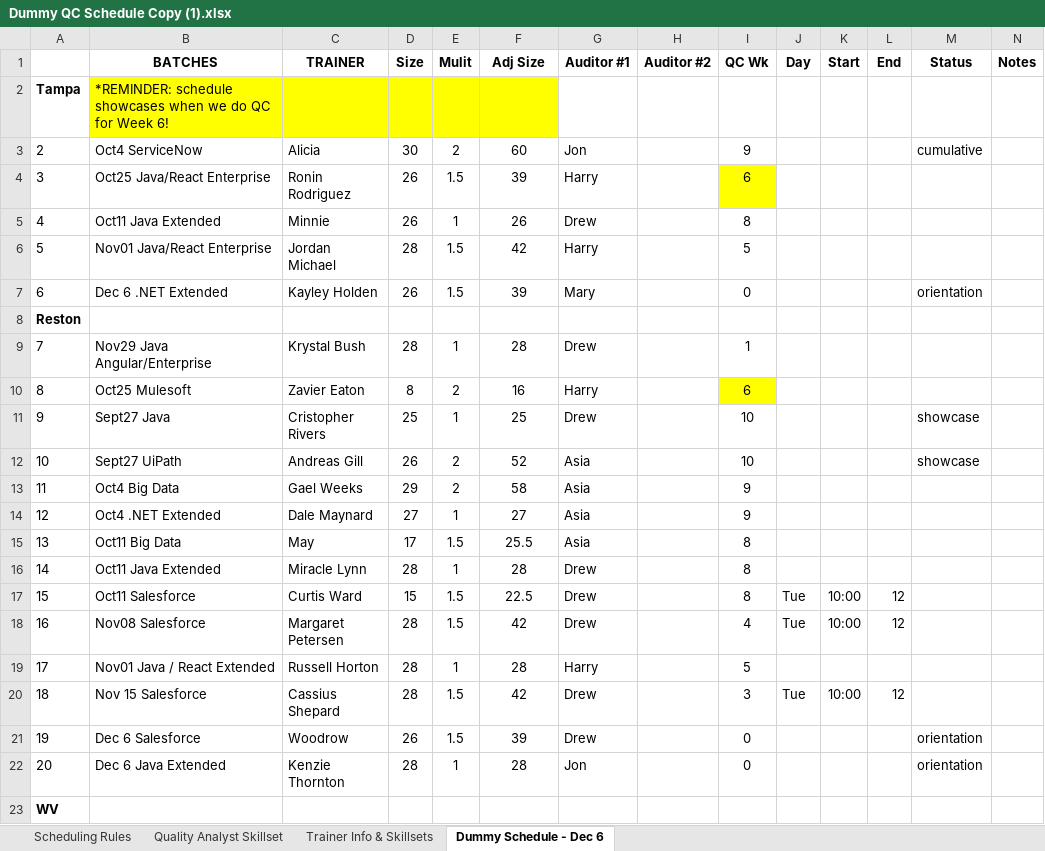
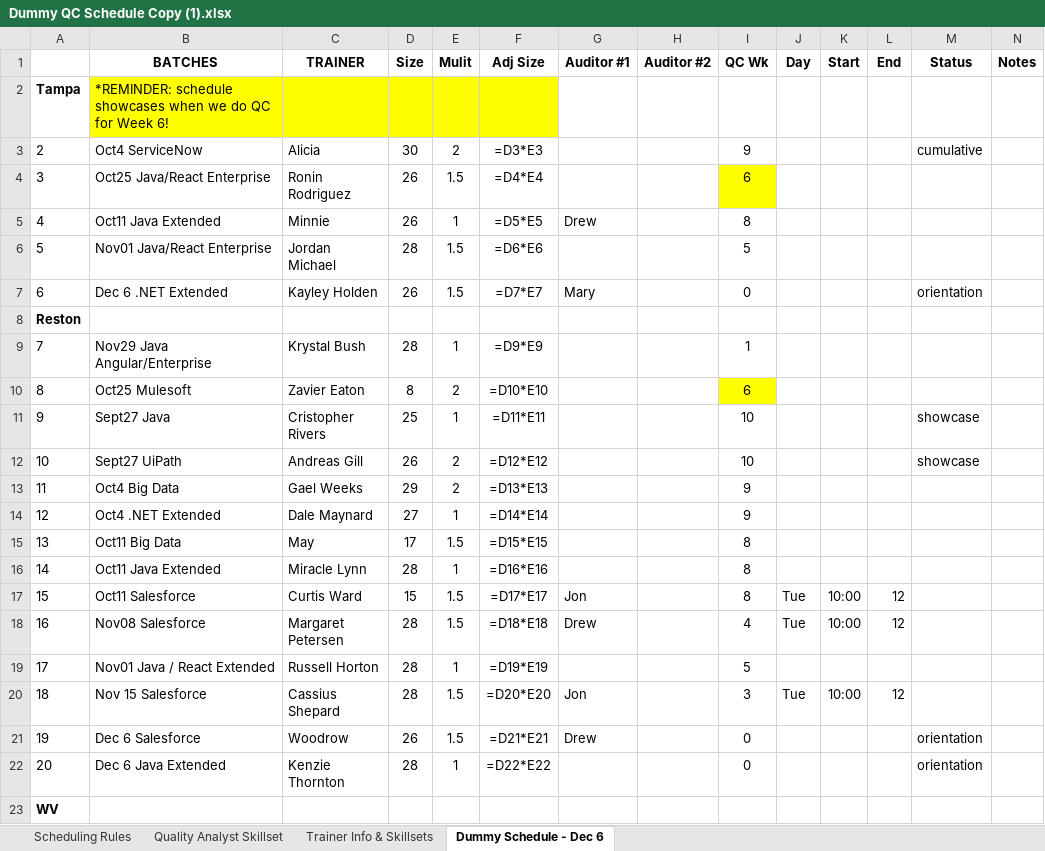
Before and after one commit to QC-Automation-Suite/P3-schedulerassistant, an Excel workbook: TrackPTO/Files/Dummy QC Schedule Copy (1).xlsx, sheet Dummy Schedule - Dec 6, drawn as a sheet; only a part is shown; values as stored, in another font and other column widths than the file's, no borders; formulas without a stored value are shown as written; conditional formats not drawn; the diff covers the shown part only; the diff names each change by its address in the sheet, - before the commit and + after, or states it on an @@ line.

```diff
--- a/TrackPTO/Files/Dummy QC Schedule Copy (1).xlsx (sheet Dummy Schedule - Dec 6)
+++ b/TrackPTO/Files/Dummy QC Schedule Copy (1).xlsx (sheet Dummy Schedule - Dec 6)
-F3 (Adj Size): 60
+F3 (Adj Size): =D3*E3
-G3 (Auditor #1): Jon
+G3 (Auditor #1): (empty)
-F4 (Adj Size): 39
+F4 (Adj Size): =D4*E4
-G4 (Auditor #1): Harry
+G4 (Auditor #1): (empty)
-F5 (Adj Size): 26
+F5 (Adj Size): =D5*E5
-F6 (Adj Size): 42
+F6 (Adj Size): =D6*E6
-G6 (Auditor #1): Harry
+G6 (Auditor #1): (empty)
-F7 (Adj Size): 39
+F7 (Adj Size): =D7*E7
-F9 (Adj Size): 28
+F9 (Adj Size): =D9*E9
-G9 (Auditor #1): Drew
+G9 (Auditor #1): (empty)
-F10 (Adj Size): 16
+F10 (Adj Size): =D10*E10
-G10 (Auditor #1): Harry
+G10 (Auditor #1): (empty)
-F11 (Adj Size): 25
+F11 (Adj Size): =D11*E11
-G11 (Auditor #1): Drew
+G11 (Auditor #1): (empty)
-F12 (Adj Size): 52
+F12 (Adj Size): =D12*E12
-G12:G15 (Auditor #1): Asia
+G12:G15 (Auditor #1): (empty)
-F13 (Adj Size): 58
+F13 (Adj Size): =D13*E13
-F14 (Adj Size): 27
+F14 (Adj Size): =D14*E14
-F15 (Adj Size): 25.5
+F15 (Adj Size): =D15*E15
-F16 (Adj Size): 28
+F16 (Adj Size): =D16*E16
-G16 (Auditor #1): Drew
+G16 (Auditor #1): (empty)
-F17 (Adj Size): 22.5
+F17 (Adj Size): =D17*E17
-G17 (Auditor #1): Drew
+G17 (Auditor #1): Jon
-F18 (Adj Size): 42
+F18 (Adj Size): =D18*E18
-F19 (Adj Size): 28
+F19 (Adj Size): =D19*E19
-G19 (Auditor #1): Harry
+G19 (Auditor #1): (empty)
-F20 (Adj Size): 42
+F20 (Adj Size): =D20*E20
-G20 (Auditor #1): Drew
+G20 (Auditor #1): Jon
-F21 (Adj Size): 39
+F21 (Adj Size): =D21*E21
-F22 (Adj Size): 28
+F22 (Adj Size): =D22*E22
-G22 (Auditor #1): Jon
+G22 (Auditor #1): (empty)
```
Also changed, not shown: 48 added rows, 48 removed rows and 34 edited cells elsewhere in this sheet, sheet Trainer Info & Skillsets, TrackPTO/Dummy QC Schedule Copy (1).xlsx, 10 other files.
